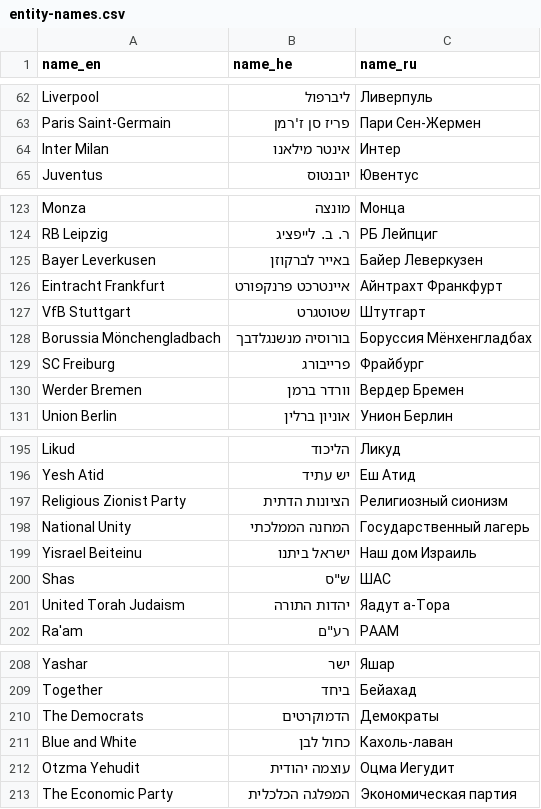
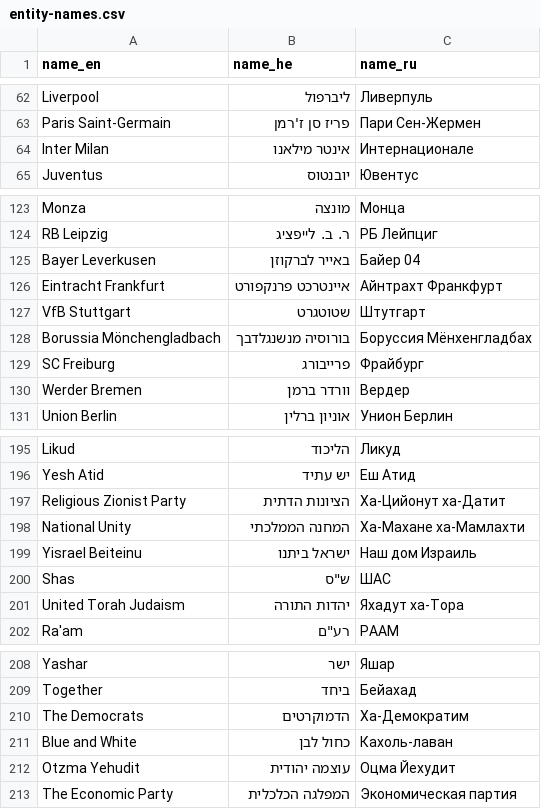
Before and after one commit to Latnook/voteball, a CSV file: docs/i18n/entity-names.csv, drawn as a sheet; only a part is shown, gaps mark what is left out; the diff covers the shown part only.

Commit message:
docs: apply reviewed Russian names to the translation worksheet
Owner's 12 corrections, mainly moving party names from translation to
transliteration (Ха-Цийонут ха-Датит, Ха-Демократим), plus two genuine fixes
to my transliterations: Яхадут ха-Тора and Оцма Йехудит.

Ra'am came back as Latin 'PAAM' -- a keyboard-layout slip invisible in review
because P/A/M are homoglyphs of Cyrillic Р/А/М. Restored to Cyrillic РААМ; a
codepoint check now confirms no Latin characters remain in name_ru.

```diff
--- a/docs/i18n/entity-names.csv
+++ b/docs/i18n/entity-names.csv
@@ -63,3 +63,3 @@ Liverpool,ליברפול,Ливерпуль
 Paris Saint-Germain,פריז סן ז'רמן,Пари Сен-Жермен
-Inter Milan,אינטר מילאנו,Интер
+Inter Milan,אינטר מילאנו,Интернационале
 Juventus,יובנטוס,Ювентус
@@ -124,3 +124,3 @@ Monza,מונצה,Монца
 RB Leipzig,ר. ב. לייפציג,РБ Лейпциг
-Bayer Leverkusen,באייר לברקוזן,Байер Леверкузен
+Bayer Leverkusen,באייר לברקוזן,Байер 04
 Eintracht Frankfurt,איינטרכט פרנקפורט,Айнтрахт Франкфурт
@@ -129,3 +129,3 @@ Borussia Mönchengladbach,בורוסיה מנשנגלדבך,Боруссия М
 SC Freiburg,פרייבורג,Фрайбург
-Werder Bremen,וורדר ברמן,Вердер Бремен
+Werder Bremen,וורדר ברמן,Вердер
 Union Berlin,אוניון ברלין,Унион Берлин
@@ -196,7 +196,7 @@ Likud,הליכוד,Ликуд
 Yesh Atid,יש עתיד,Еш Атид
-Religious Zionist Party,הציונות הדתית,Религиозный сионизм
-National Unity,המחנה הממלכתי,Государственный лагерь
+Religious Zionist Party,הציונות הדתית,Ха-Цийонут ха-Датит
+National Unity,המחנה הממלכתי,Ха-Махане ха-Мамлахти
 Yisrael Beiteinu,ישראל ביתנו,Наш дом Израиль
 Shas,"ש""ס",ШАС
-United Torah Judaism,יהדות התורה,Яадут а-Тора
+United Torah Judaism,יהדות התורה,Яхадут ха-Тора
 Ra'am,"רע""ם",РААМ
@@ -209,5 +209,5 @@ Yashar,ישר,Яшар
 Together,ביחד,Бейахад
-The Democrats,הדמוקרטים,Демократы
+The Democrats,הדמוקרטים,Ха-Демократим
 Blue and White,כחול לבן,Кахоль-лаван
-Otzma Yehudit,עוצמה יהודית,Оцма Иегудит
+Otzma Yehudit,עוצמה יהודית,Оцма Йехудит
 The Economic Party,המפלגה הכלכלית,Экономическая партия
```
Also changed, not shown: 3 edited cells elsewhere in this file.
